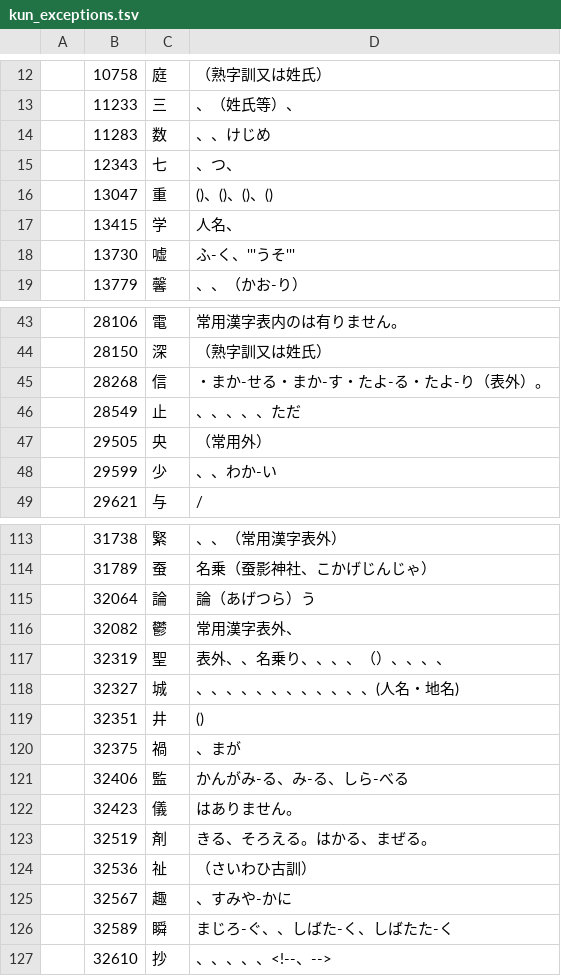
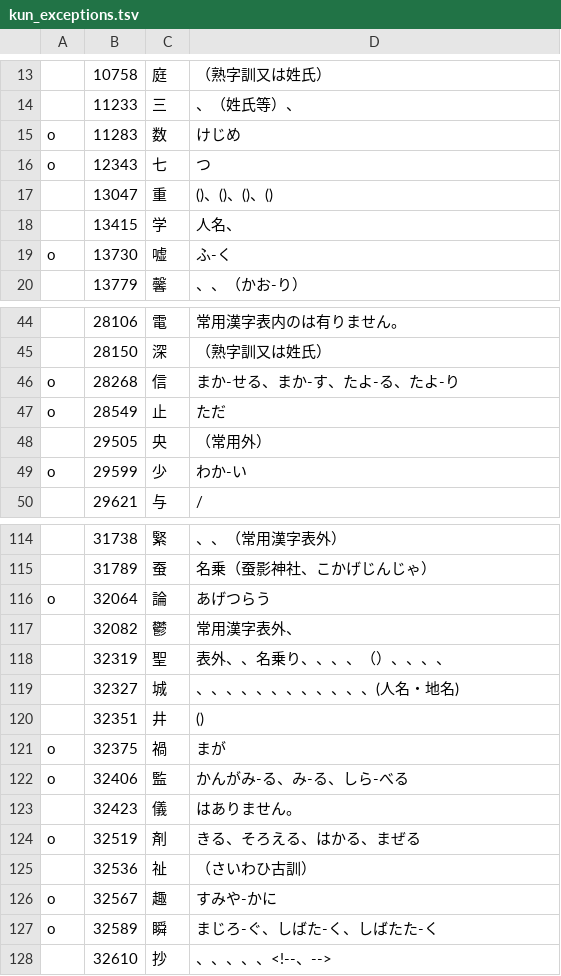
Before and after one commit to choo/kanji-info-summaizer, a TSV file: src/data/kun_exceptions.tsv, drawn as a sheet; only a part is shown, gaps mark what is left out; the diff covers the shown part only.

```diff
--- a/src/data/kun_exceptions.tsv
+++ b/src/data/kun_exceptions.tsv
@@ -13,7 +14,7 @@
 	11233	三	、（姓氏等）、
-	11283	数	、、けじめ
-	12343	七	、つ、
+o	11283	数	けじめ
+o	12343	七	つ
 	13047	重	()、()、()、()
 	13415	学	人名、
-	13730	嘘	ふ-く、'''うそ'''
+o	13730	嘘	ふ-く
 	13779	馨	、、（かお-り）
@@ -44,6 +45,6 @@
 	28150	深	（熟字訓又は姓氏）
-	28268	信	・まか-せる・まか-す・たよ-る・たよ-り（表外）。
-	28549	止	、、、、、ただ
+o	28268	信	まか-せる、まか-す、たよ-る、たよ-り
+o	28549	止	ただ
 	29505	央	（常用外）
-	29599	少	、、わか-い
+o	29599	少	わか-い
 	29621	与	/
@@ -114,3 +115,3 @@
 	31789	蚕	名乗（蚕影神社、こかげじんじゃ）
-	32064	論	論（あげつら）う
+o	32064	論	あげつらう
 	32082	鬱	常用漢字表外、
@@ -119,9 +120,9 @@
 	32351	井	()
-	32375	禍	、まが
-	32406	監	かんがみ-る、み-る、しら-べる
+o	32375	禍	まが
+o	32406	監	かんがみ-る、み-る、しら-べる
 	32423	儀	はありません。
-	32519	剤	きる、そろえる。はかる、まぜる。
+o	32519	剤	きる、そろえる、はかる、まぜる
 	32536	祉	（さいわひ古訓）
-	32567	趣	、すみや-かに
-	32589	瞬	まじろ-ぐ、、しばた-く、しばたた-く
+o	32567	趣	すみや-かに
+o	32589	瞬	まじろ-ぐ、しばた-く、しばたた-く
 	32610	抄	、、、、、<!--、-->
```
Also changed, not shown: 1 added row and 29 edited cells elsewhere in this file, src/data/on_exceptions.tsv.
